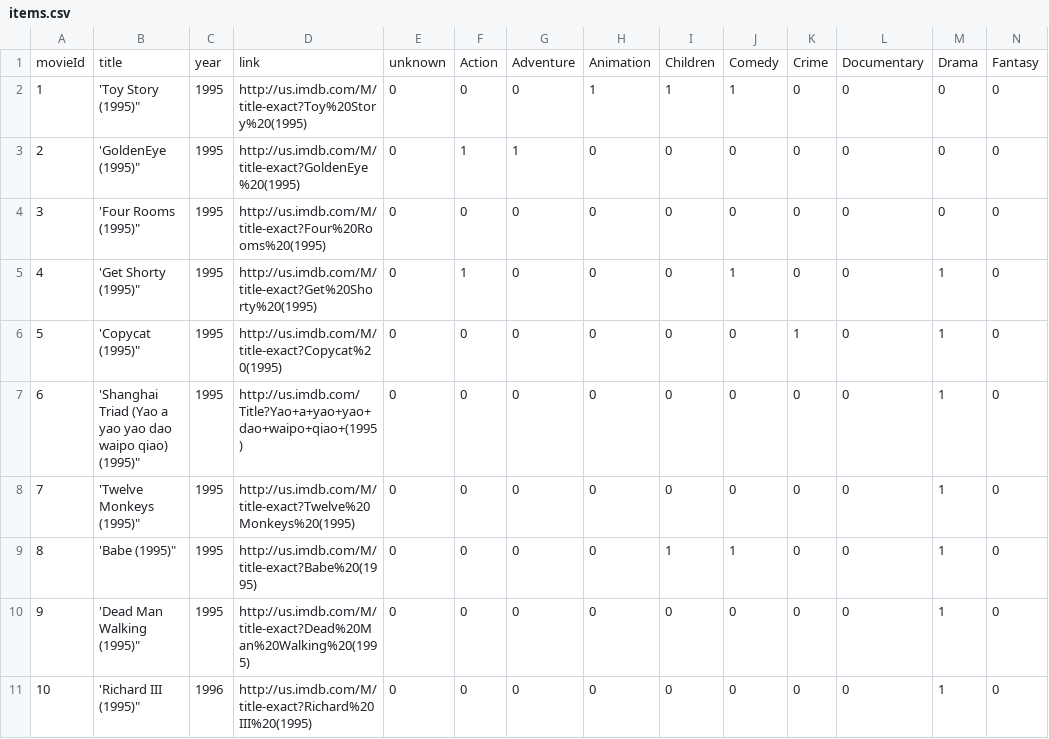
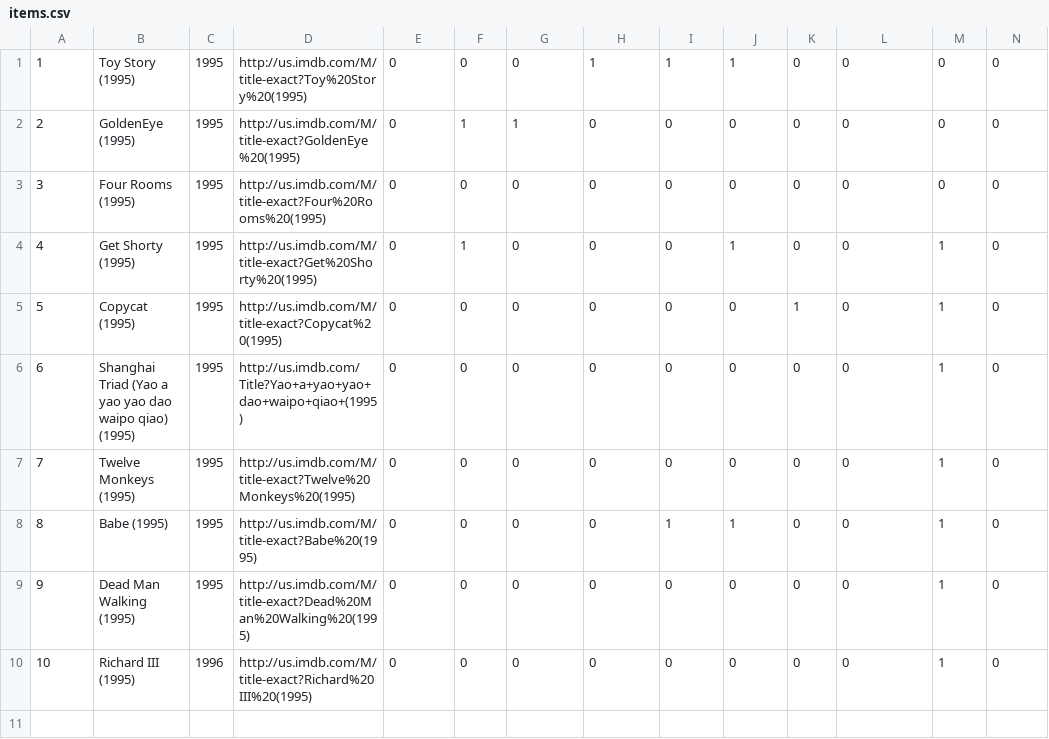
Before and after one commit to FranciscoGiacometto/sherpaCCR, a CSV file: items.csv, drawn as a sheet; only a part is shown; removed rows and columns are numbered as before the commit, all else as after; rows hold the shown columns only; the diff names each change by its address in the sheet, - before the commit and + after, or states it on an @@ line.

Commit message:
CCR file update

```diff
--- a/items.csv
+++ b/items.csv
-row 1: movieId | title | year | link | unknown | Action | Adventure | Animation | Children | Comedy | Crime | Documentary | Drama | Fantasy
-B1: 'Toy Story (1995)"
+B1: Toy Story (1995)
-B2: 'GoldenEye (1995)"
+B2: GoldenEye (1995)
-B3: 'Four Rooms (1995)"
+B3: Four Rooms (1995)
-B4: 'Get Shorty (1995)"
+B4: Get Shorty (1995)
-B5: 'Copycat (1995)"
+B5: Copycat (1995)
-B6: 'Shanghai Triad (Yao a yao yao dao waipo qiao) (1995)"
+B6: Shanghai Triad (Yao a yao yao dao waipo qiao) (1995)
-B7: 'Twelve Monkeys (1995)"
+B7: Twelve Monkeys (1995)
-B8: 'Babe (1995)"
+B8: Babe (1995)
-B9: 'Dead Man Walking (1995)"
+B9: Dead Man Walking (1995)
-B10: 'Richard III (1995)"
+B10: Richard III (1995)
```
